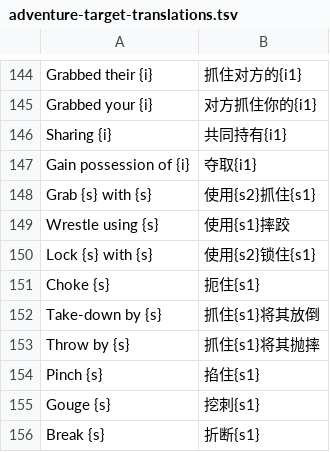
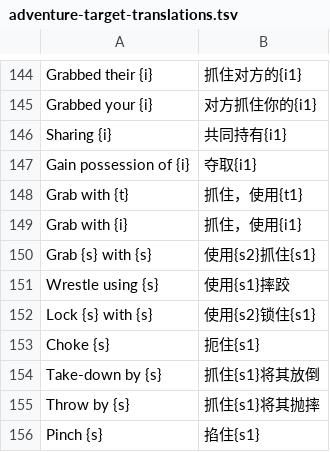
Before and after one commit to LYHGLYTX/dfcn, a TSV file: data/runtime/adventure-target-translations.tsv, drawn as a sheet; only a part is shown, gaps mark what is left out; the shorter side is filled out with more unchanged rows; the diff names each change by its address in the sheet, - before the commit and + after, or states it on an @@ line.

```diff
--- a/data/runtime/adventure-target-translations.tsv
+++ b/data/runtime/adventure-target-translations.tsv
+row 148: Grab with {t} | 抓住，使用{t1}
+row 149: Grab with {i} | 抓住，使用{i1}
```
Also changed, not shown: 3 other files.
